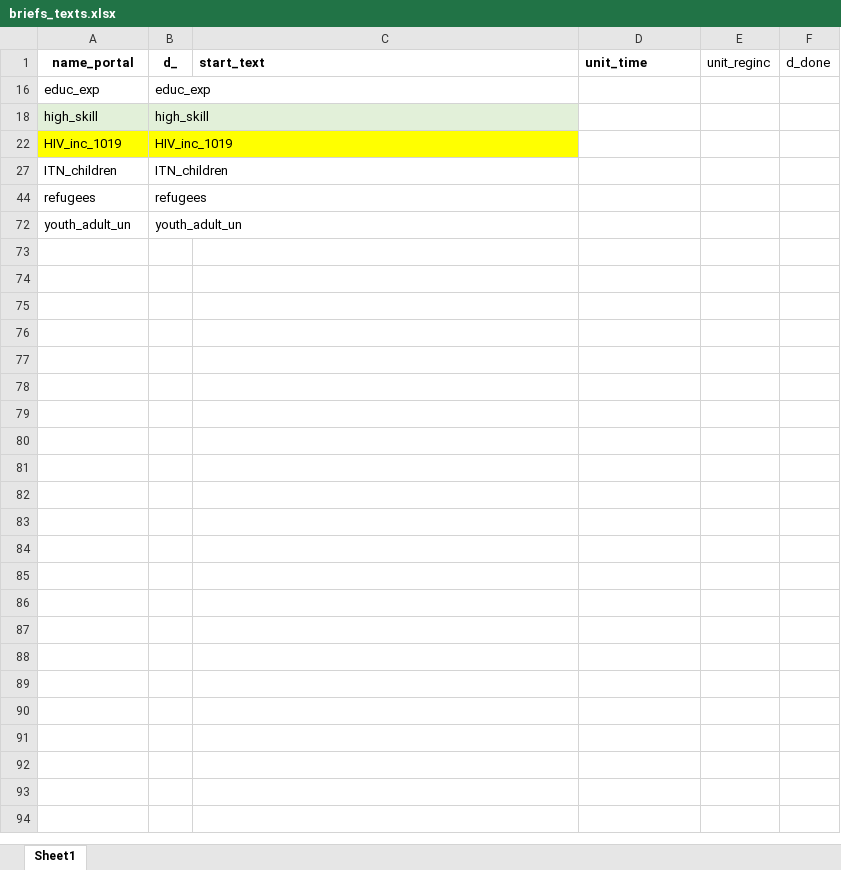
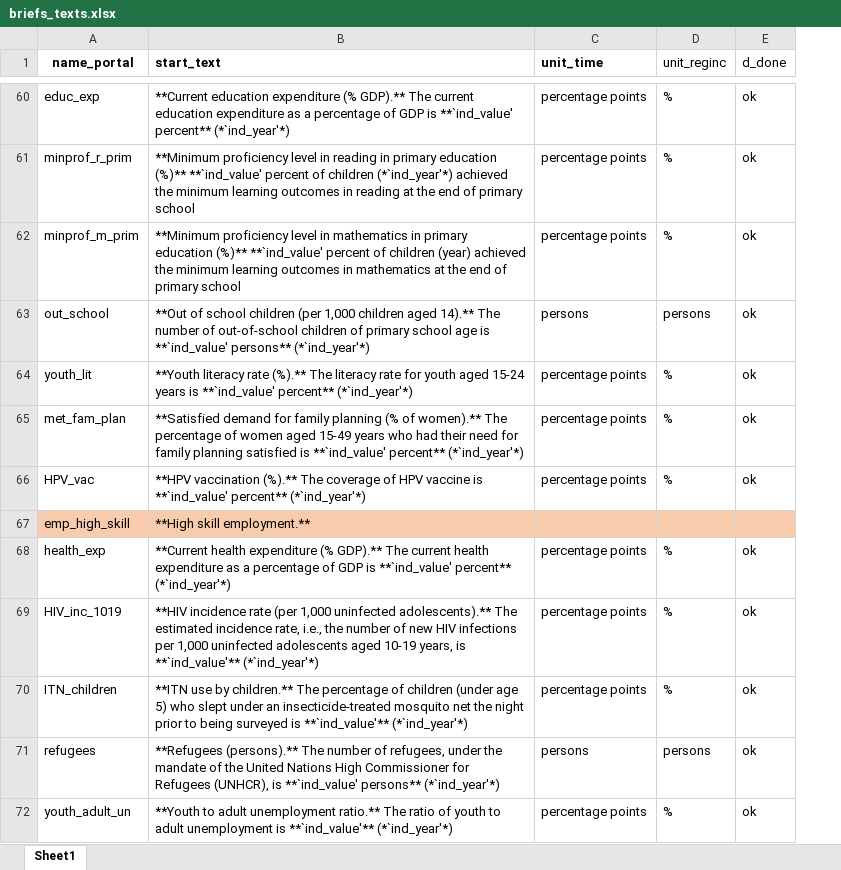
Before and after one commit to Queeno11/Data-Portal-Brief-Generator, an Excel workbook: Data/Data_Raw/Country codes & metadata/briefs_texts.xlsx, sheet Sheet1, drawn as a sheet; only a part is shown, gaps mark what is left out; values as stored, in another font and other column widths than the file's, no borders; removed rows and columns are numbered as before the commit, all else as after; the diff covers the shown part only; the diff names each change by its address in the sheet, - before the commit and + after, or states it on an @@ line.

Commit message:
Fix sex other bug
In High skill db, there were data for sex==Other that generated missing values in gender variable

On top of that, I reincluded the rank 0 indicators in the metadata (those that comprise the HCI)

```diff
--- a/Data/Data_Raw/Country codes & metadata/briefs_texts.xlsx (sheet Sheet1)
+++ b/Data/Data_Raw/Country codes & metadata/briefs_texts.xlsx (sheet Sheet1)
-column B (d_), row 16: educ_exp; rows 22-72: HIV_inc_1019 | ITN_children | refugees | youth_adult_un
-B60 (start_text): (empty)
+B60 (start_text): **Current education expenditure (% GDP).** The current education expenditure as a percentage of GDP is **`ind_value' percent** (*`ind_year'*)
-C60 (unit_time): (empty)
+C60 (unit_time): percentage points
-D60 (unit_reginc): (empty)
+D60 (unit_reginc): %
-E60 (d_done): (empty)
+E60 (d_done): ok
-row 18: high_skill | high_skill
+row 61: minprof_r_prim | **Minimum proficiency level in reading in primary education (%)** **`ind_value' percent of children (*`ind_year'*) achieved the minimum learning outcomes in reading at the end of primary school | percentage points | % | ok
+row 62: minprof_m_prim | **Minimum proficiency level in mathematics in primary education (%)** **`ind_value' percent of children (year) achieved the minimum learning outcomes in mathematics at the end of primary school | percentage points | % | ok
+row 63: out_school | **Out of school children (per 1,000 children aged 14).** The number of out-of-school children of primary school age is **`ind_value' persons** (*`ind_year'*) | persons | persons | ok
+row 64: youth_lit | **Youth literacy rate (%).** The literacy rate for youth aged 15-24 years is **`ind_value' percent** (*`ind_year'*) | percentage points | % | ok
+row 65: met_fam_plan | **Satisfied demand for family planning (% of women).** The percentage of women aged 15-49 years who had their need for family planning satisfied is **`ind_value' percent** (*`ind_year'*) | percentage points | % | ok
+row 66: HPV_vac | **HPV vaccination (%).** The coverage of HPV vaccine is **`ind_value' percent** (*`ind_year'*) | percentage points | % | ok
+row 67: emp_high_skill | **High skill employment.**
+row 68: health_exp | **Current health expenditure (% GDP).** The current health expenditure as a percentage of GDP is **`ind_value' percent** (*`ind_year'*) | percentage points | % | ok
-A69 fill: #FFFF00
+A69 fill: none
-B69 (start_text): (empty)
+B69 (start_text): **HIV incidence rate (per 1,000 uninfected adolescents).** The estimated incidence rate, i.e., the number of new HIV infections per 1,000 uninfected adolescents aged 10-19 years, is **`ind_value'** (*`ind_year'*)
-C69:C70 (unit_time): (empty)
+C69:C70 (unit_time): percentage points
-D69:D70 (unit_reginc): (empty)
+D69:D70 (unit_reginc): %
-E69:E72 (d_done): (empty)
+E69:E72 (d_done): ok
-B70 (start_text): (empty)
+B70 (start_text): **ITN use by children.** The percentage of children (under age 5) who slept under an insecticide-treated mosquito net the night prior to being surveyed is **`ind_value'** (*`ind_year'*)
-B71 (start_text): (empty)
+B71 (start_text): **Refugees (persons).** The number of refugees, under the mandate of the United Nations High Commissioner for Refugees (UNHCR), is **`ind_value' persons** (*`ind_year'*)
-C71 (unit_time): (empty)
+C71 (unit_time): persons
-D71 (unit_reginc): (empty)
+D71 (unit_reginc): persons
-B72 (start_text): (empty)
+B72 (start_text): **Youth to adult unemployment ratio.** The ratio of youth to adult unemployment is **`ind_value'** (*`ind_year'*)
-C72 (unit_time): (empty)
+C72 (unit_time): percentage points
-D72 (unit_reginc): (empty)
+D72 (unit_reginc): %
```
Also changed, not shown: 58 added rows elsewhere in this sheet, hidden cells, Data/Data_Raw/Country codes & metadata/metadata.xlsx, 4 other files.
